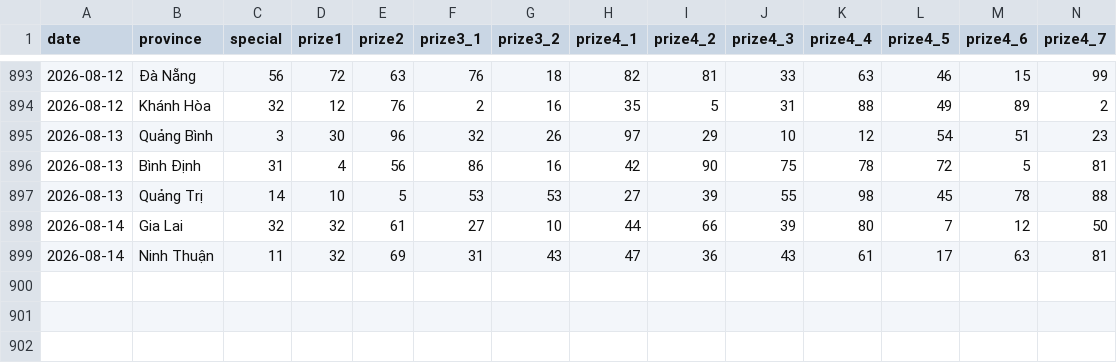
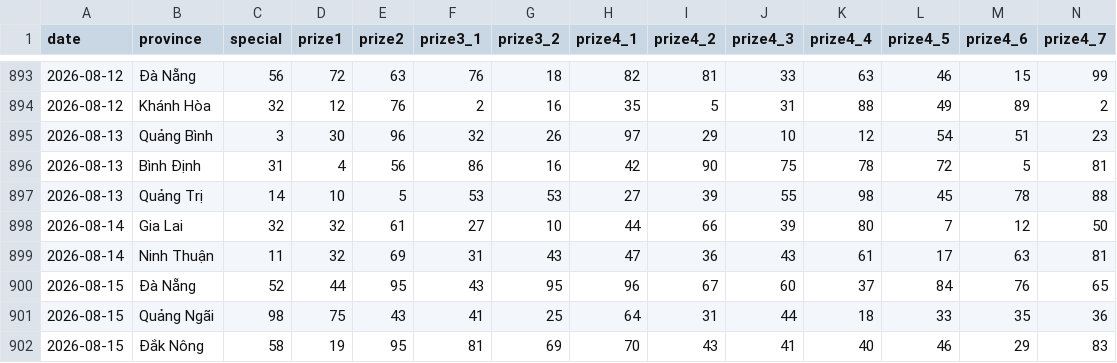
Before and after one commit to aloha123890/vietnam-lottery, a CSV file: data/xsmt-2-digits.csv, drawn as a sheet; only a part is shown, gaps mark what is left out; rows hold the shown columns only; the diff names each change by its address in the sheet, - before the commit and + after, or states it on an @@ line.

```diff
--- a/data/xsmt-2-digits.csv
+++ b/data/xsmt-2-digits.csv
+row 900: 2026-08-15 | Đà Nẵng | 52 | 44 | 95 | 43 | 95 | 96 | 67 | 60 | 37 | 84 | 76 | 65
+row 901: 2026-08-15 | Quảng Ngãi | 98 | 75 | 43 | 41 | 25 | 64 | 31 | 44 | 18 | 33 | 35 | 36
+row 902: 2026-08-15 | Đắk Nông | 58 | 19 | 95 | 81 | 69 | 70 | 43 | 41 | 40 | 46 | 29 | 83
```
Also changed, not shown: data/xsmt-sparse.csv, data/xsmt.csv, 8 other files.
